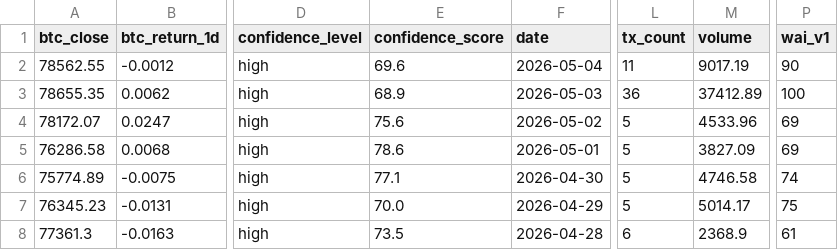
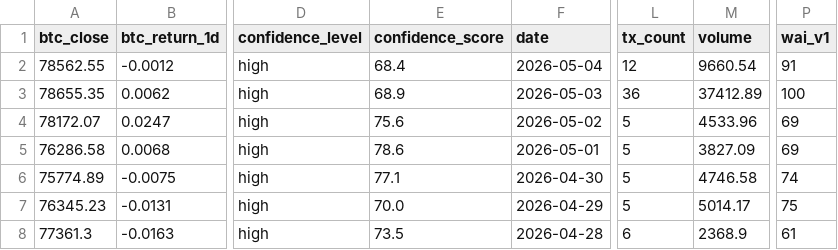
Before and after one commit to Whale-Activity-Analysis/wai-backend, a CSV file: data/wai_history.csv, drawn as a sheet; only a part is shown, gaps mark what is left out; the diff names each change by its address in the sheet, - before the commit and + after, or states it on an @@ line.

```diff
--- a/data/wai_history.csv
+++ b/data/wai_history.csv
-E2 (confidence_score): 69.6
+E2 (confidence_score): 68.4
-L2 (tx_count): 11
+L2 (tx_count): 12
-M2 (volume): 9017.19
+M2 (volume): 9660.54
-P2 (wai_v1): 90
+P2 (wai_v1): 91
```
Also changed, not shown: 1 other file.
